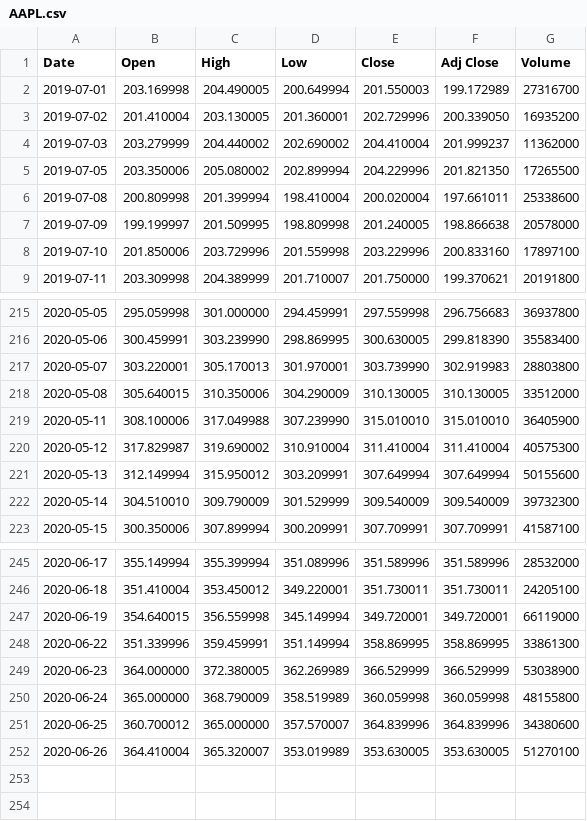
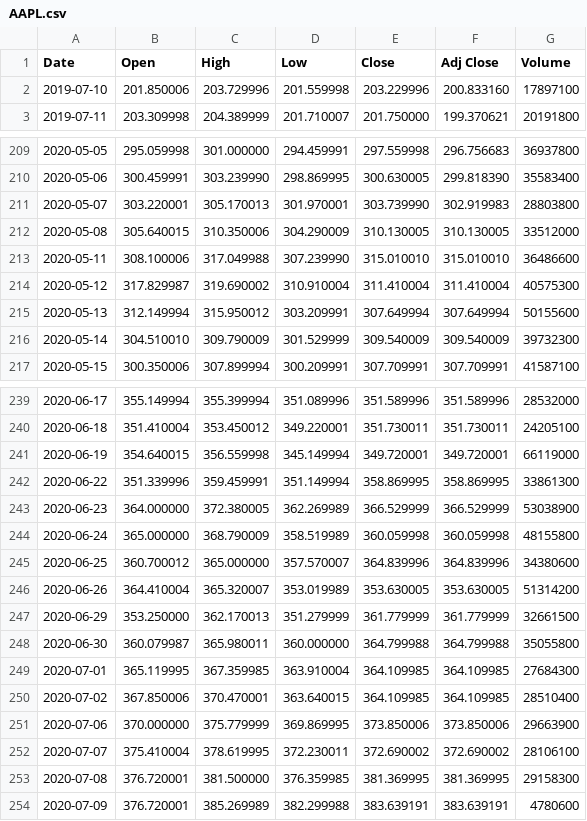
Before and after one commit to wilgosz/trading, a CSV file: src/main/webapp/WEB-INF/download/AAPL.csv, drawn as a sheet; only a part is shown, gaps mark what is left out.

```diff
--- a/src/main/webapp/WEB-INF/download/AAPL.csv
+++ b/src/main/webapp/WEB-INF/download/AAPL.csv
@@ -1,8 +1,2 @@
 Date,Open,High,Low,Close,Adj Close,Volume
-2019-07-01,203.169998,204.490005,200.649994,201.550003,199.172989,27316700
-2019-07-02,201.410004,203.130005,201.360001,202.729996,200.339050,16935200
-2019-07-03,203.279999,204.440002,202.690002,204.410004,201.999237,11362000
-2019-07-05,203.350006,205.080002,202.899994,204.229996,201.821350,17265500
-2019-07-08,200.809998,201.399994,198.410004,200.020004,197.661011,25338600
-2019-07-09,199.199997,201.509995,198.809998,201.240005,198.866638,20578000
 2019-07-10,201.850006,203.729996,201.559998,203.229996,200.833160,17897100
@@ -218,3 +212,3 @@ Date,Open,High,Low,Close,Adj Close,Volume
 2020-05-08,305.640015,310.350006,304.290009,310.130005,310.130005,33512000
-2020-05-11,308.100006,317.049988,307.239990,315.010010,315.010010,36405900
+2020-05-11,308.100006,317.049988,307.239990,315.010010,315.010010,36486600
 2020-05-12,317.829987,319.690002,310.910004,311.410004,311.410004,40575300
@@ -251,2 +245,10 @@ Date,Open,High,Low,Close,Adj Close,Volume
 2020-06-25,360.700012,365.000000,357.570007,364.839996,364.839996,34380600
-2020-06-26,364.410004,365.320007,353.019989,353.630005,353.630005,51270100
+2020-06-26,364.410004,365.320007,353.019989,353.630005,353.630005,51314200
+2020-06-29,353.250000,362.170013,351.279999,361.779999,361.779999,32661500
+2020-06-30,360.079987,365.980011,360.000000,364.799988,364.799988,35055800
+2020-07-01,365.119995,367.359985,363.910004,364.109985,364.109985,27684300
+2020-07-02,367.850006,370.470001,363.640015,364.109985,364.109985,28510400
+2020-07-06,370.000000,375.779999,369.869995,373.850006,373.850006,29663900
+2020-07-07,375.410004,378.619995,372.230011,372.690002,372.690002,28106100
+2020-07-08,376.720001,381.500000,376.359985,381.369995,381.369995,29158300
+2020-07-09,376.720001,385.269989,382.299988,383.639191,383.639191,4780600
```
Also changed, not shown: 14 other files.
